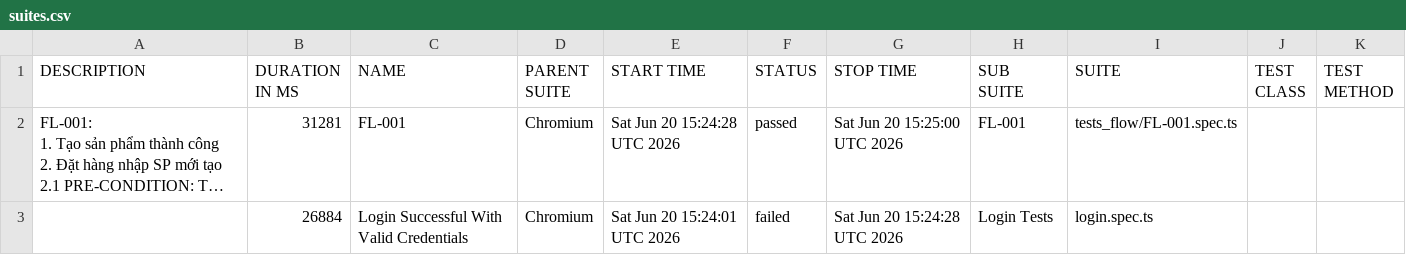
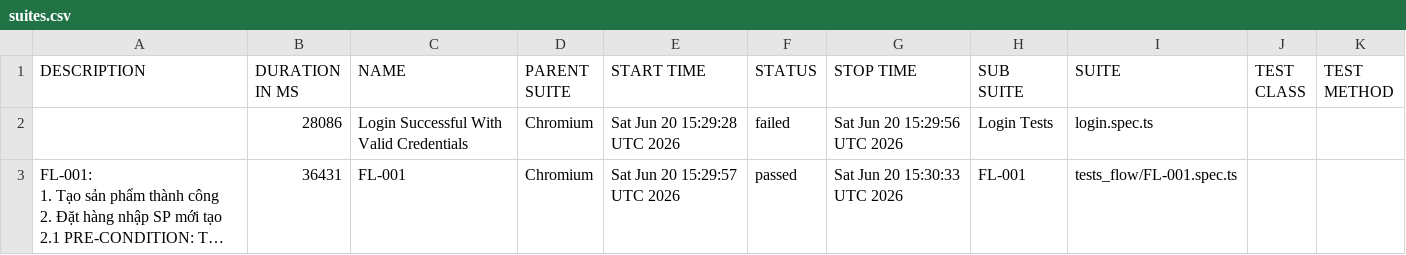
Before and after one commit to minhnguyen-eth/lux-sale, a CSV file: data/suites.csv, drawn as a sheet; long unchanged cells end in …; removed rows and columns are numbered as before the commit, all else as after; the diff names each change by its address in the sheet, - before the commit and + after, or states it on an @@ line.

```diff
--- a/data/suites.csv
+++ b/data/suites.csv
+row 2:  | 28086 | Login Successful With Valid Credentials | Chromium | Sat Jun 20 15:29:28 UTC 2026 | failed | Sat Jun 20 15:29:56 UTC 2026 | Login Tests | login.spec.ts
-B3 (DURATION IN MS): 31281
+B3 (DURATION IN MS): 36431
-E3 (START TIME): Sat Jun 20 15:24:28 UTC 2026
+E3 (START TIME): Sat Jun 20 15:29:57 UTC 2026
-G3 (STOP TIME): Sat Jun 20 15:25:00 UTC 2026
+G3 (STOP TIME): Sat Jun 20 15:30:33 UTC 2026
-row 3:  | 26884 | Login Successful With Valid Credentials | Chromium | Sat Jun 20 15:24:01 UTC 2026 | failed | Sat Jun 20 15:24:28 UTC 2026 | Login Tests | login.spec.ts
```
Also changed, not shown: 26 other files.
